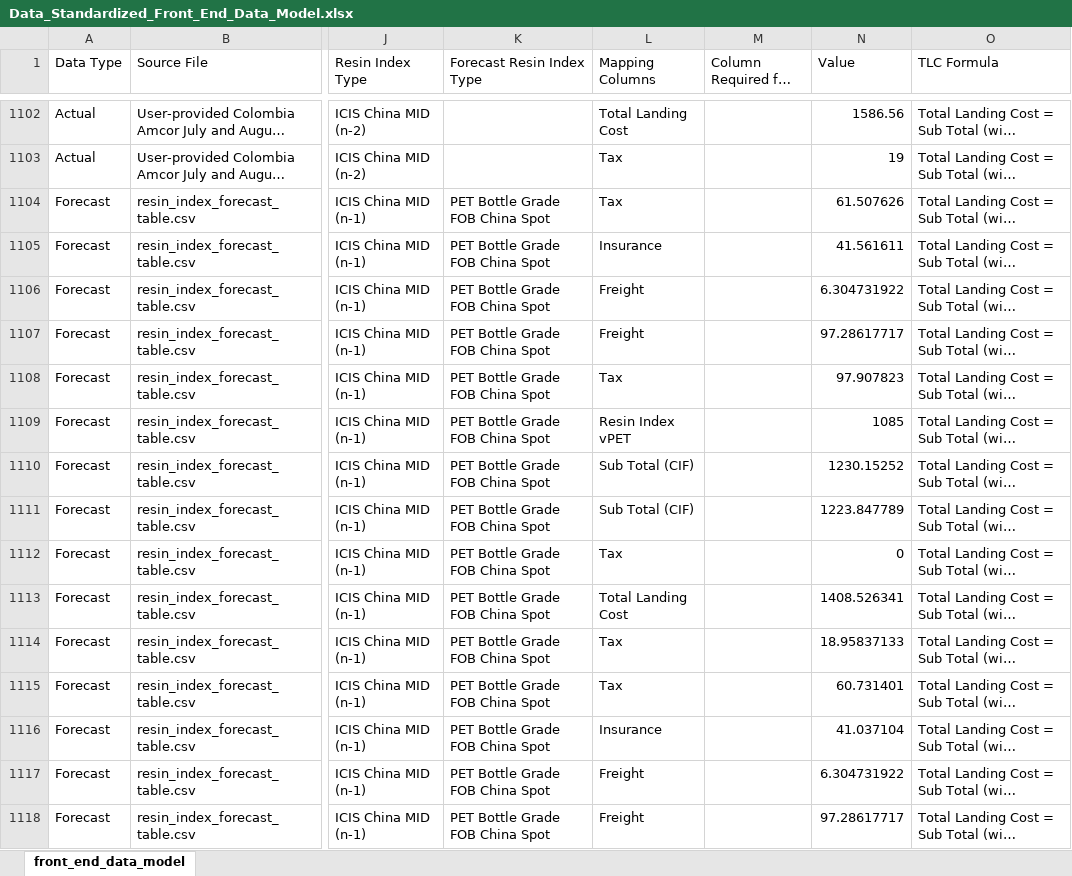
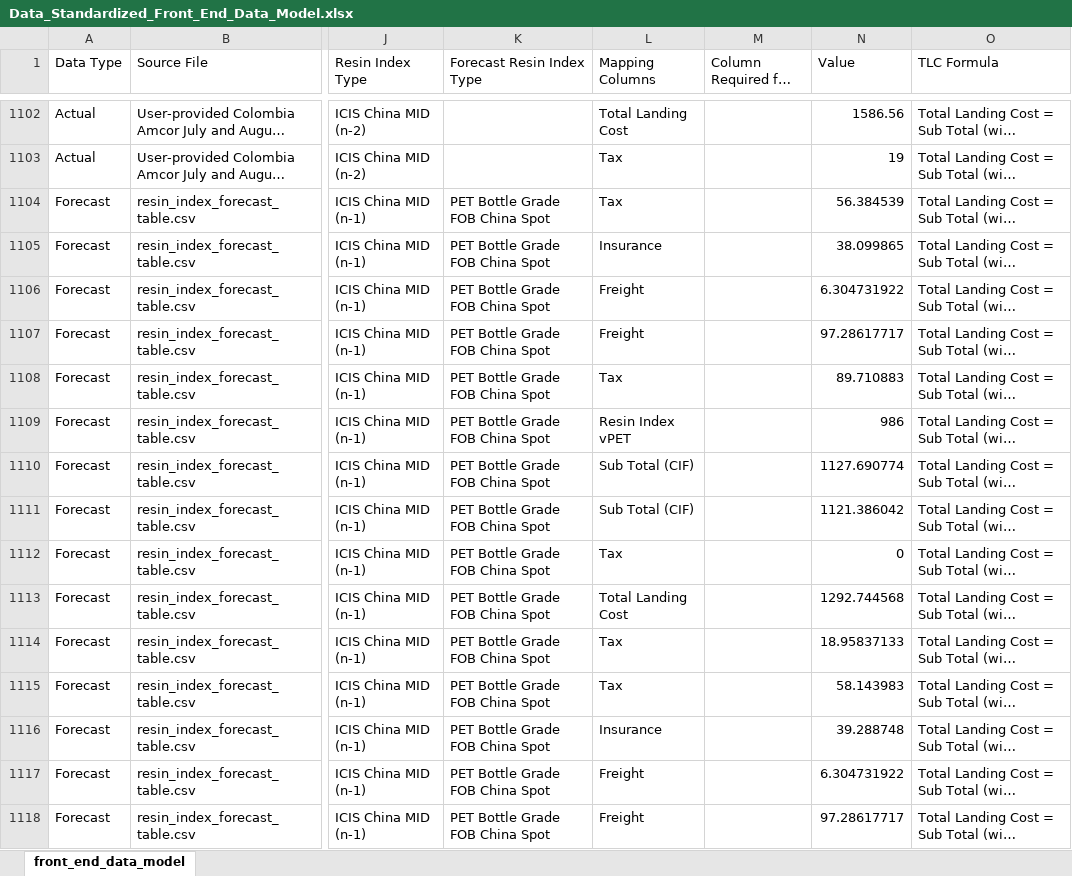
Before and after one commit to Naren2ds/PET_Resin_Cost, an Excel workbook: data/processed/current/supplier/Data_Standardized_Front_End_Data_Model.xlsx, sheet front_end_data_model, drawn as a sheet; only a part is shown, gaps mark what is left out; long unchanged cells end in …; values as stored, in another font and other column widths than the file's, no borders; the diff covers the shown part only; the diff names each change by its address in the sheet, - before the commit and + after, or states it on an @@ line.

Commit message:
Updates:Supplier & Market Data Model Updates

```diff
--- a/data/processed/current/supplier/Data_Standardized_Front_End_Data_Model.xlsx (sheet front_end_data_model)
+++ b/data/processed/current/supplier/Data_Standardized_Front_End_Data_Model.xlsx (sheet front_end_data_model)
-N1104 (Value): 61.507626
+N1104 (Value): 56.384539
-N1105 (Value): 41.561611
+N1105 (Value): 38.099865
-N1108 (Value): 97.907823
+N1108 (Value): 89.710883
-N1109 (Value): 1085
+N1109 (Value): 986
-N1110 (Value): 1230.15252
+N1110 (Value): 1127.690774
-N1111 (Value): 1223.847789
+N1111 (Value): 1121.386042
-N1113 (Value): 1408.526341
+N1113 (Value): 1292.744568
-N1115 (Value): 60.731401
+N1115 (Value): 58.143983
-N1116 (Value): 41.037104
+N1116 (Value): 39.288748
```
Also changed, not shown: 151 edited cells elsewhere in this sheet, 1 other file.
